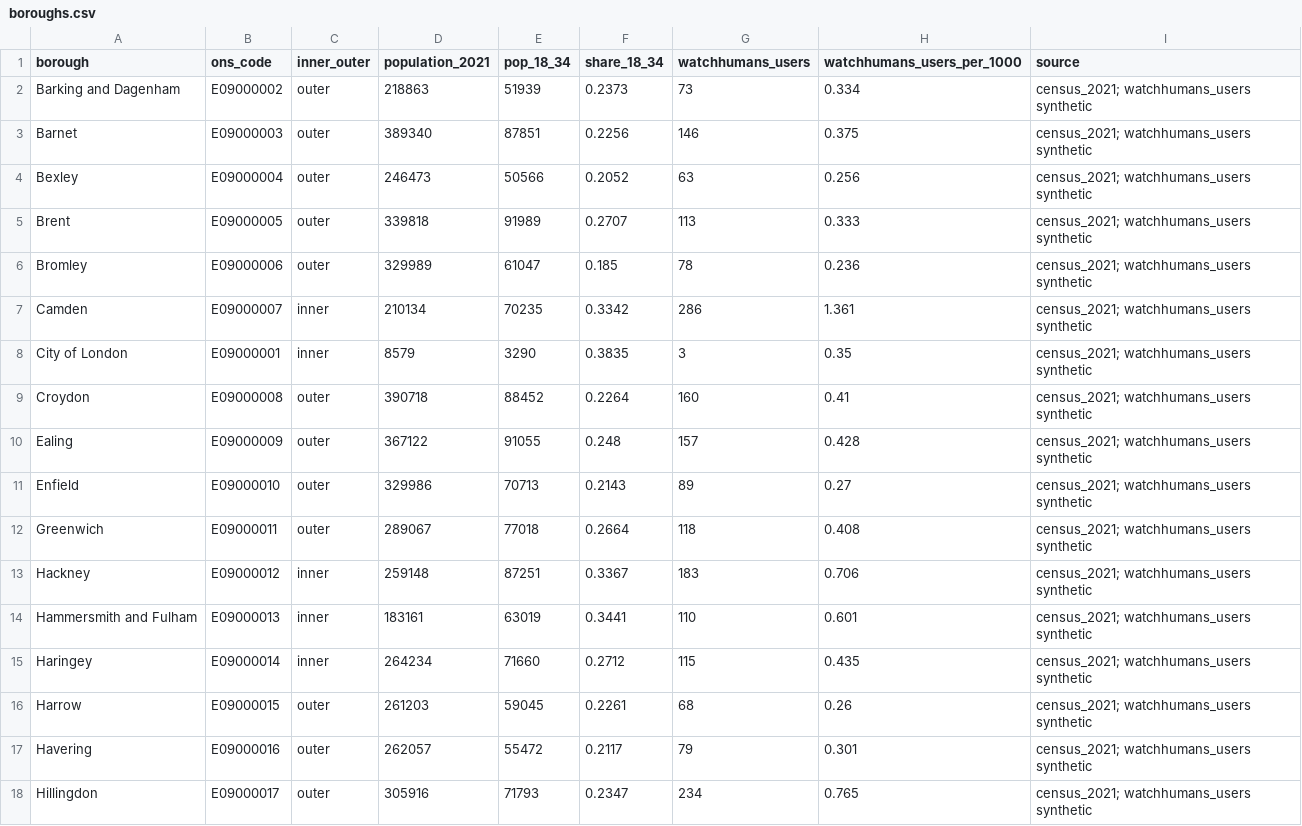
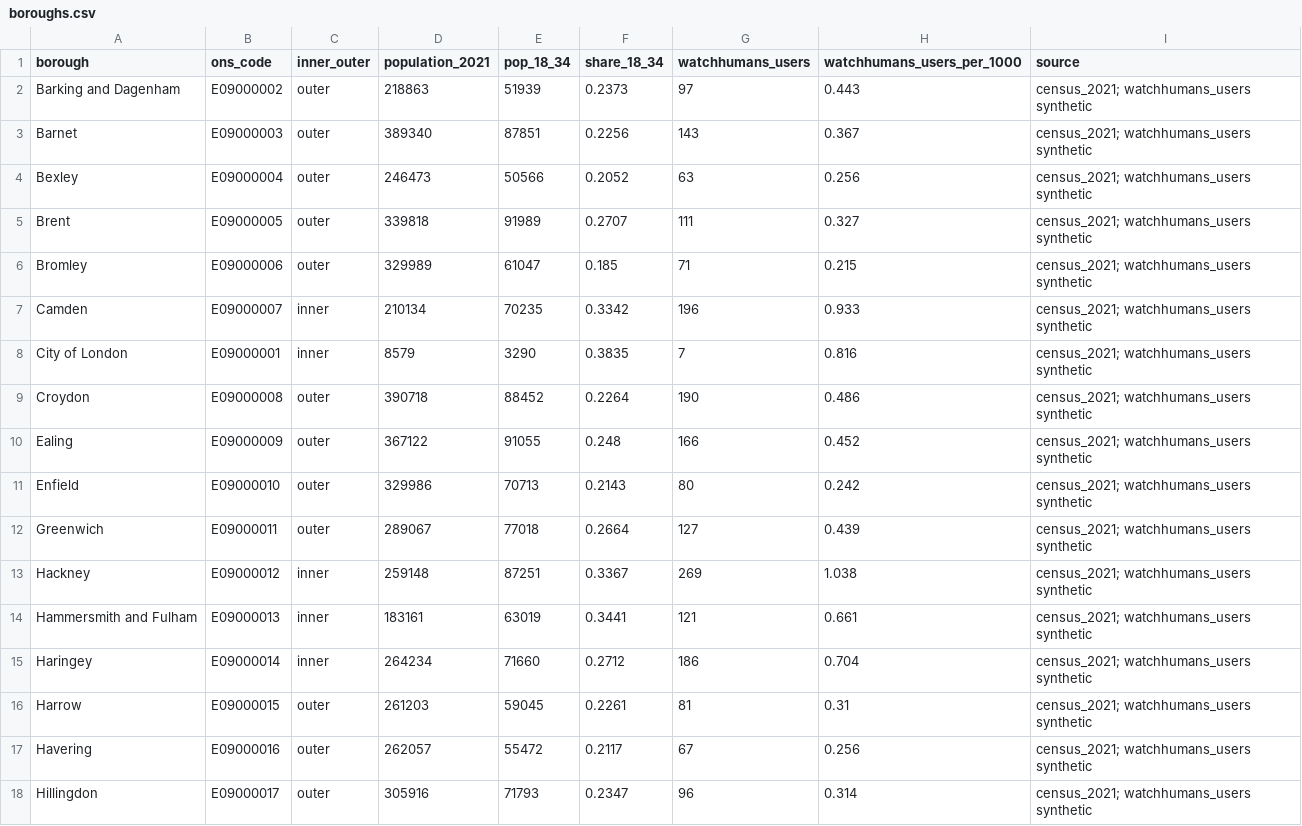
Before and after one commit to Anisiat/eat-hack, a CSV file: boroughs.csv, drawn as a sheet; only a part is shown; the diff covers the shown part only.

```diff
--- a/boroughs.csv
+++ b/boroughs.csv
@@ -1,18 +1,18 @@
 borough,ons_code,inner_outer,population_2021,pop_18_34,share_18_34,watchhumans_users,watchhumans_users_per_1000,source
-Barking and Dagenham,E09000002,outer,218863,51939,0.2373,73,0.334,census_2021; watchhumans_users synthetic
-Barnet,E09000003,outer,389340,87851,0.2256,146,0.375,census_2021; watchhumans_users synthetic
+Barking and Dagenham,E09000002,outer,218863,51939,0.2373,97,0.443,census_2021; watchhumans_users synthetic
+Barnet,E09000003,outer,389340,87851,0.2256,143,0.367,census_2021; watchhumans_users synthetic
 Bexley,E09000004,outer,246473,50566,0.2052,63,0.256,census_2021; watchhumans_users synthetic
-Brent,E09000005,outer,339818,91989,0.2707,113,0.333,census_2021; watchhumans_users synthetic
-Bromley,E09000006,outer,329989,61047,0.185,78,0.236,census_2021; watchhumans_users synthetic
-Camden,E09000007,inner,210134,70235,0.3342,286,1.361,census_2021; watchhumans_users synthetic
-City of London,E09000001,inner,8579,3290,0.3835,3,0.35,census_2021; watchhumans_users synthetic
-Croydon,E09000008,outer,390718,88452,0.2264,160,0.41,census_2021; watchhumans_users synthetic
-Ealing,E09000009,outer,367122,91055,0.248,157,0.428,census_2021; watchhumans_users synthetic
-Enfield,E09000010,outer,329986,70713,0.2143,89,0.27,census_2021; watchhumans_users synthetic
-Greenwich,E09000011,outer,289067,77018,0.2664,118,0.408,census_2021; watchhumans_users synthetic
-Hackney,E09000012,inner,259148,87251,0.3367,183,0.706,census_2021; watchhumans_users synthetic
-Hammersmith and Fulham,E09000013,inner,183161,63019,0.3441,110,0.601,census_2021; watchhumans_users synthetic
-Haringey,E09000014,inner,264234,71660,0.2712,115,0.435,census_2021; watchhumans_users synthetic
-Harrow,E09000015,outer,261203,59045,0.2261,68,0.26,census_2021; watchhumans_users synthetic
-Havering,E09000016,outer,262057,55472,0.2117,79,0.301,census_2021; watchhumans_users synthetic
-Hillingdon,E09000017,outer,305916,71793,0.2347,234,0.765,census_2021; watchhumans_users synthetic
+Brent,E09000005,outer,339818,91989,0.2707,111,0.327,census_2021; watchhumans_users synthetic
+Bromley,E09000006,outer,329989,61047,0.185,71,0.215,census_2021; watchhumans_users synthetic
+Camden,E09000007,inner,210134,70235,0.3342,196,0.933,census_2021; watchhumans_users synthetic
+City of London,E09000001,inner,8579,3290,0.3835,7,0.816,census_2021; watchhumans_users synthetic
+Croydon,E09000008,outer,390718,88452,0.2264,190,0.486,census_2021; watchhumans_users synthetic
+Ealing,E09000009,outer,367122,91055,0.248,166,0.452,census_2021; watchhumans_users synthetic
+Enfield,E09000010,outer,329986,70713,0.2143,80,0.242,census_2021; watchhumans_users synthetic
+Greenwich,E09000011,outer,289067,77018,0.2664,127,0.439,census_2021; watchhumans_users synthetic
+Hackney,E09000012,inner,259148,87251,0.3367,269,1.038,census_2021; watchhumans_users synthetic
+Hammersmith and Fulham,E09000013,inner,183161,63019,0.3441,121,0.661,census_2021; watchhumans_users synthetic
+Haringey,E09000014,inner,264234,71660,0.2712,186,0.704,census_2021; watchhumans_users synthetic
+Harrow,E09000015,outer,261203,59045,0.2261,81,0.31,census_2021; watchhumans_users synthetic
+Havering,E09000016,outer,262057,55472,0.2117,67,0.256,census_2021; watchhumans_users synthetic
+Hillingdon,E09000017,outer,305916,71793,0.2347,96,0.314,census_2021; watchhumans_users synthetic
```
Also changed, not shown: 32 edited cells elsewhere in this file, popup_brands.csv, popups.csv, 29 other files.
